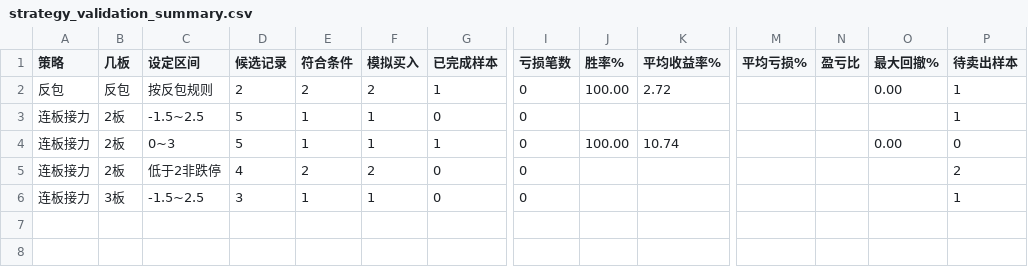
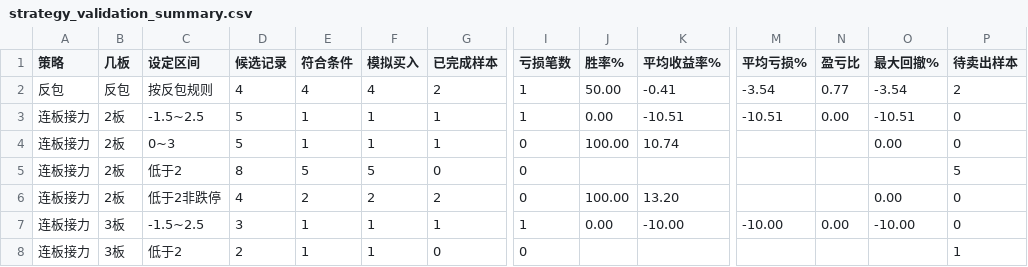
Before and after one commit to quantjuzi/fanbao_strategy, a CSV file: results/strategy_validation_summary.csv, drawn as a sheet; only a part is shown, gaps mark what is left out; addresses are those after the commit; rows hold the shown columns only; the diff names each change by its address in the sheet, - before the commit and + after, or states it on an @@ line.

Commit message:
update results/strategy_validation_summary.csv

```diff
--- a/results/strategy_validation_summary.csv
+++ b/results/strategy_validation_summary.csv
-D2 (候选记录): 2
+D2 (候选记录): 4
-E2 (符合条件): 2
+E2 (符合条件): 4
-F2 (模拟买入): 2
+F2 (模拟买入): 4
-G2 (已完成样本): 1
+G2 (已完成样本): 2
-I2:I3 (亏损笔数): 0
+I2:I3 (亏损笔数): 1
-J2 (胜率%): 100.00
+J2 (胜率%): 50.00
-K2 (平均收益率%): 2.72
+K2 (平均收益率%): -0.41
-M2 (平均亏损%): (empty)
+M2 (平均亏损%): -3.54
-N2 (盈亏比): (empty)
+N2 (盈亏比): 0.77
-O2 (最大回撤%): 0.00
+O2 (最大回撤%): -3.54
-P2 (待卖出样本): 1
+P2 (待卖出样本): 2
-G3 (已完成样本): 0
+G3 (已完成样本): 1
-J3 (胜率%): (empty)
+J3 (胜率%): 0.00
-K3 (平均收益率%): (empty)
+K3 (平均收益率%): -10.51
-M3 (平均亏损%): (empty)
+M3 (平均亏损%): -10.51
-N3 (盈亏比): (empty)
+N3 (盈亏比): 0.00
-O3 (最大回撤%): (empty)
+O3 (最大回撤%): -10.51
-P3 (待卖出样本): 1
+P3 (待卖出样本): 0
-C5 (设定区间): 低于2非跌停
+C5 (设定区间): 低于2
-D5 (候选记录): 4
+D5 (候选记录): 8
-E5 (符合条件): 2
+E5 (符合条件): 5
-F5 (模拟买入): 2
+F5 (模拟买入): 5
-P5 (待卖出样本): 2
+P5 (待卖出样本): 5
+row 6: 连板接力 | 2板 | 低于2非跌停 | 4 | 2 | 2 | 2 | 0 | 100.00 | 13.20 |  |  | 0.00 | 0
+row 7: 连板接力 | 3板 | -1.5~2.5 | 3 | 1 | 1 | 1 | 1 | 0.00 | -10.00 | -10.00 | 0.00 | -10.00 | 0
-C8 (设定区间): -1.5~2.5
+C8 (设定区间): 低于2
-D8 (候选记录): 3
+D8 (候选记录): 2
```
